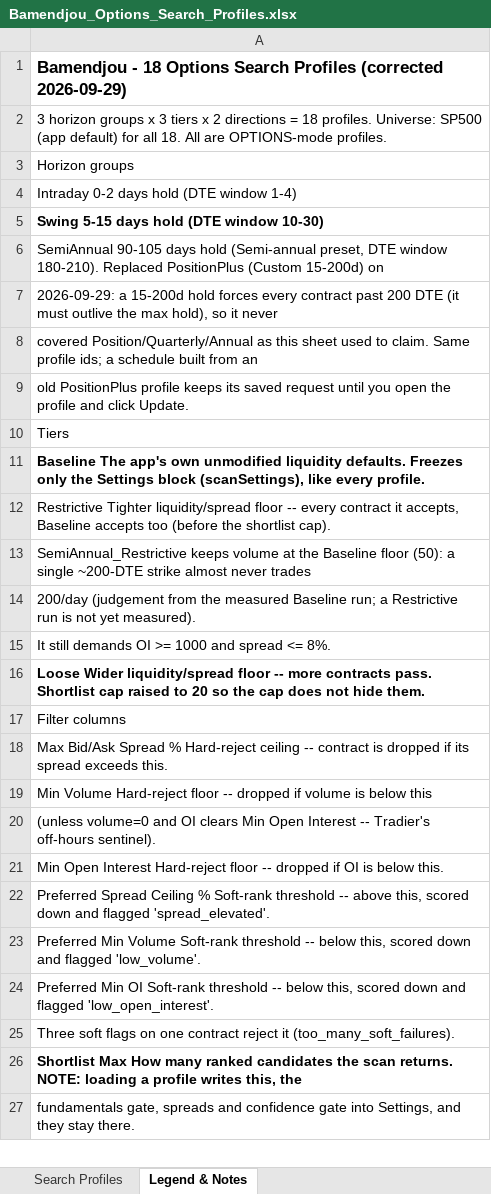
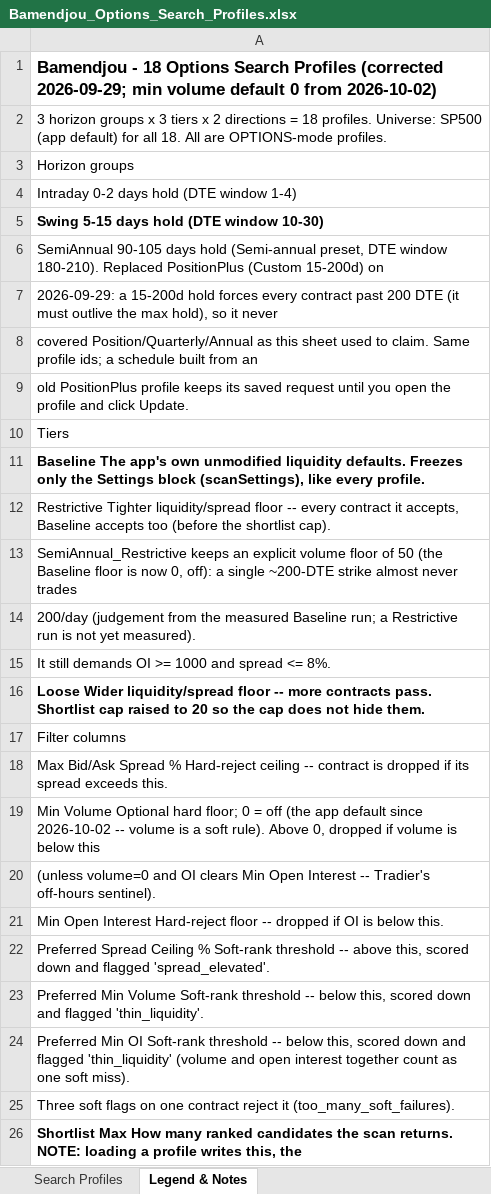
Before and after one commit to Netke237/trading-assistant, an Excel workbook: docs/search-profiles/Bamendjou_Options_Search_Profiles.xlsx, sheet Legend & Notes, drawn as a sheet; only a part is shown; the shorter side is filled out with more unchanged rows; values as stored, in another font and other column widths than the file's, no borders; the diff names each change by its address in the sheet, - before the commit and + after, or states it on an @@ line.

```diff
--- a/docs/search-profiles/Bamendjou_Options_Search_Profiles.xlsx (sheet Legend & Notes)
+++ b/docs/search-profiles/Bamendjou_Options_Search_Profiles.xlsx (sheet Legend & Notes)
-A1: …Profiles (corrected 2026-09-29)
+A1: …Profiles (corrected 2026-09-29; min volume default 0 from 2026-10-02)
-A13: SemiAnnual_Restrictive keeps volume at the Baseline floor (50): a single…
+A13: SemiAnnual_Restrictive keeps an explicit volume floor of 50 (the Baseline floor is now 0, off): a single…
-A19: Min Volume Hard-reject floor -- dropped if…
+A19: Min Volume Optional hard floor; 0 = off (the app default since 2026-10-02 -- volume is a soft rule). Above 0, dropped if…
-A23: …and flagged 'low_volume'.
+A23: …and flagged 'thin_liquidity'.
-A24: …and flagged 'low_open_interest'.
+A24: …and flagged 'thin_liquidity' (volume and open interest together count as one soft miss).
```
Also changed, not shown: sheet Search Profiles, 13 other files.
